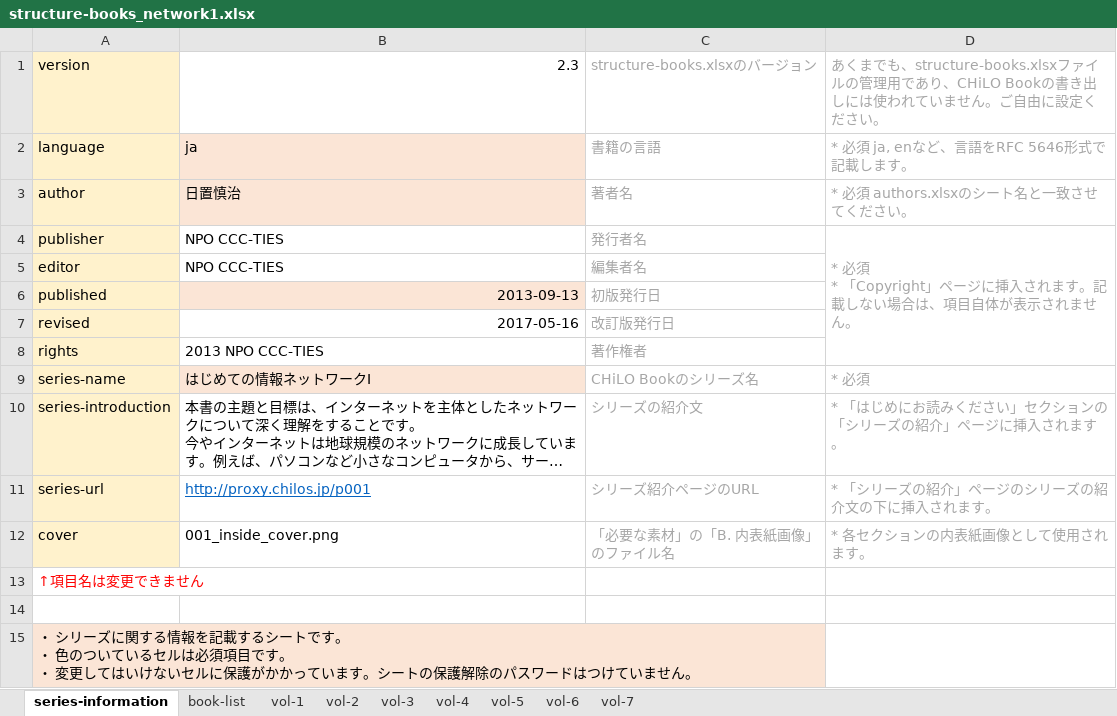
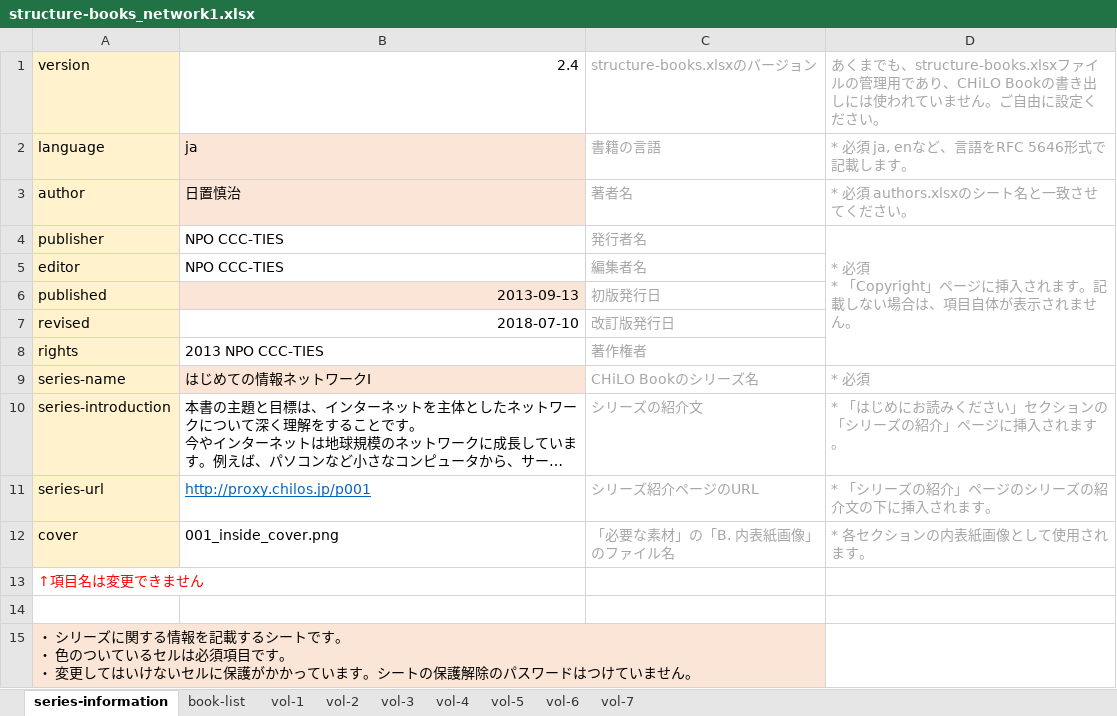
Before and after one commit to cccties/chilo001, an Excel workbook: structure-books_network1.xlsx, sheet series-information, drawn as a sheet; long unchanged cells end in …; values as stored, in another font and other column widths than the file's, no borders; the diff names each change by its address in the sheet, - before the commit and + after, or states it on an @@ line.

Commit message:
バージョン、改訂日修正

```diff
--- a/structure-books_network1.xlsx (sheet series-information)
+++ b/structure-books_network1.xlsx (sheet series-information)
-B1: 2.3
+B1: 2.4
-B7: 2017-05-16
+B7: 2018-07-10
```
